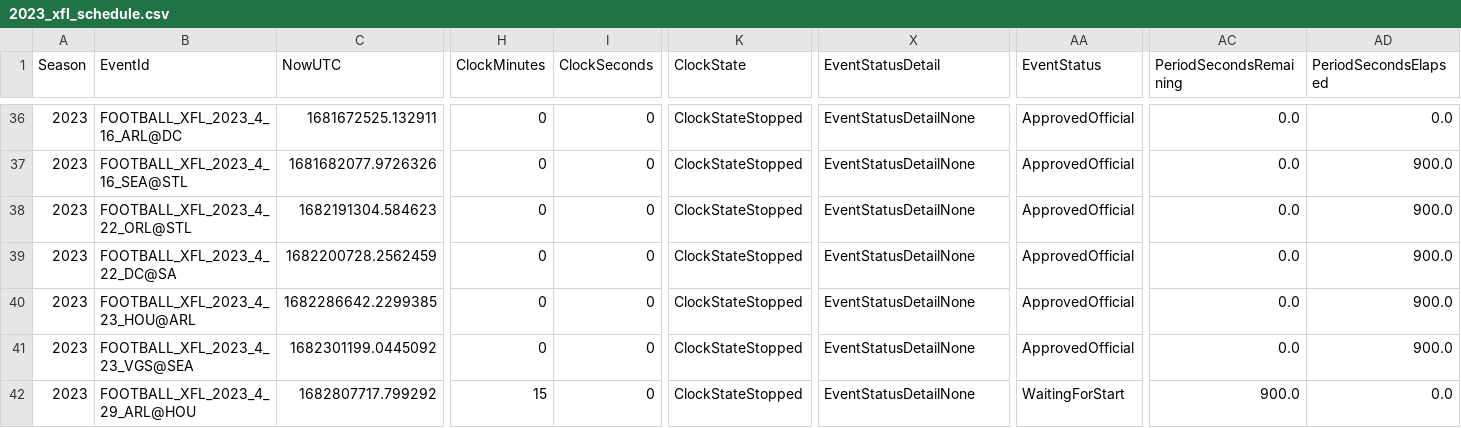
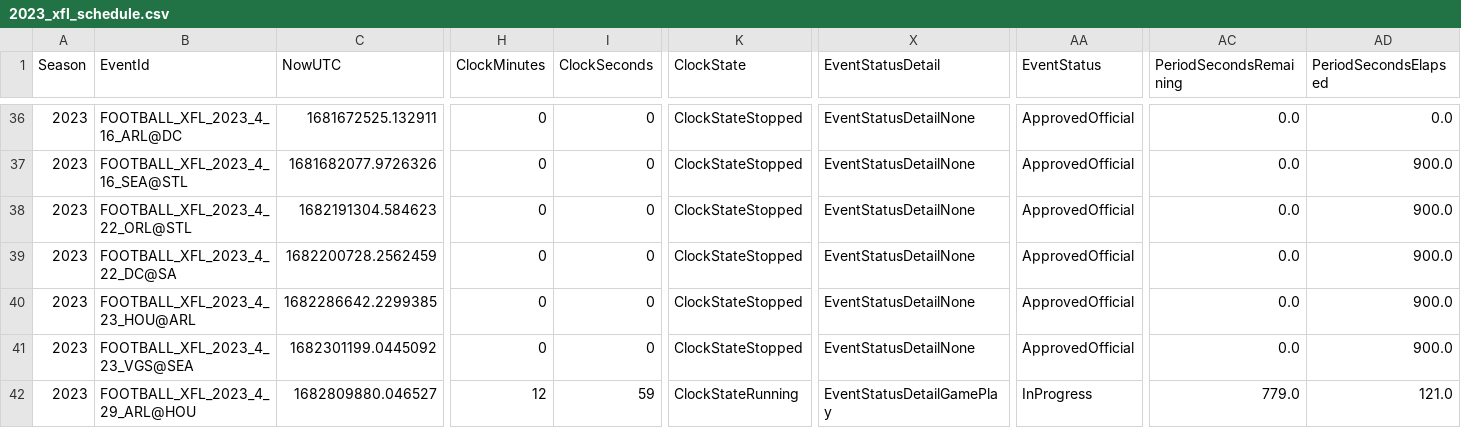
Before and after one commit to armstjc/xfl-2023-data-repository, a CSV file: schedule/2023_xfl_schedule.csv, drawn as a sheet; only a part is shown, gaps mark what is left out; the diff covers the shown part only; the diff names each change by its address in the sheet, - before the commit and + after, or states it on an @@ line.

```diff
--- a/schedule/2023_xfl_schedule.csv
+++ b/schedule/2023_xfl_schedule.csv
-C42 (NowUTC): 1682807717.799292
+C42 (NowUTC): 1682809880.046527
-H42 (ClockMinutes): 15
+H42 (ClockMinutes): 12
-I42 (ClockSeconds): 0
+I42 (ClockSeconds): 59
-K42 (ClockState): ClockStateStopped
+K42 (ClockState): ClockStateRunning
-X42 (EventStatusDetail): EventStatusDetailNone
+X42 (EventStatusDetail): EventStatusDetailGamePlay
-AA42 (EventStatus): WaitingForStart
+AA42 (EventStatus): InProgress
-AC42 (PeriodSecondsRemaining): 900.0
+AC42 (PeriodSecondsRemaining): 779.0
-AD42 (PeriodSecondsElapsed): 0.0
+AD42 (PeriodSecondsElapsed): 121.0
```
Also changed, not shown: 4 edited cells elsewhere in this file, game_stats/player/csv/2023_xfl_player_season_stats.csv, game_stats/player/raw/csv/FOOTBALL_XFL_2023_4_29_ARL@HOU.csv, 23 other files.
